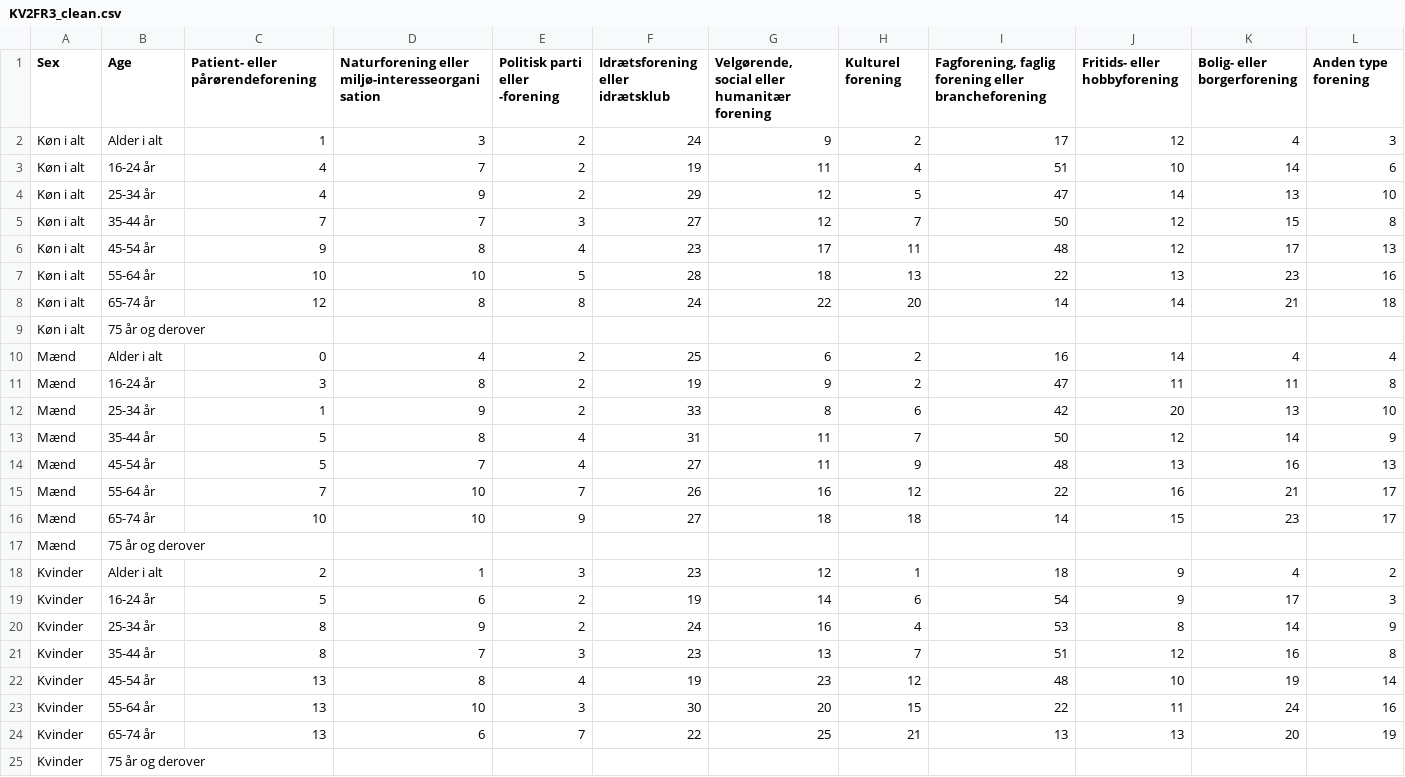
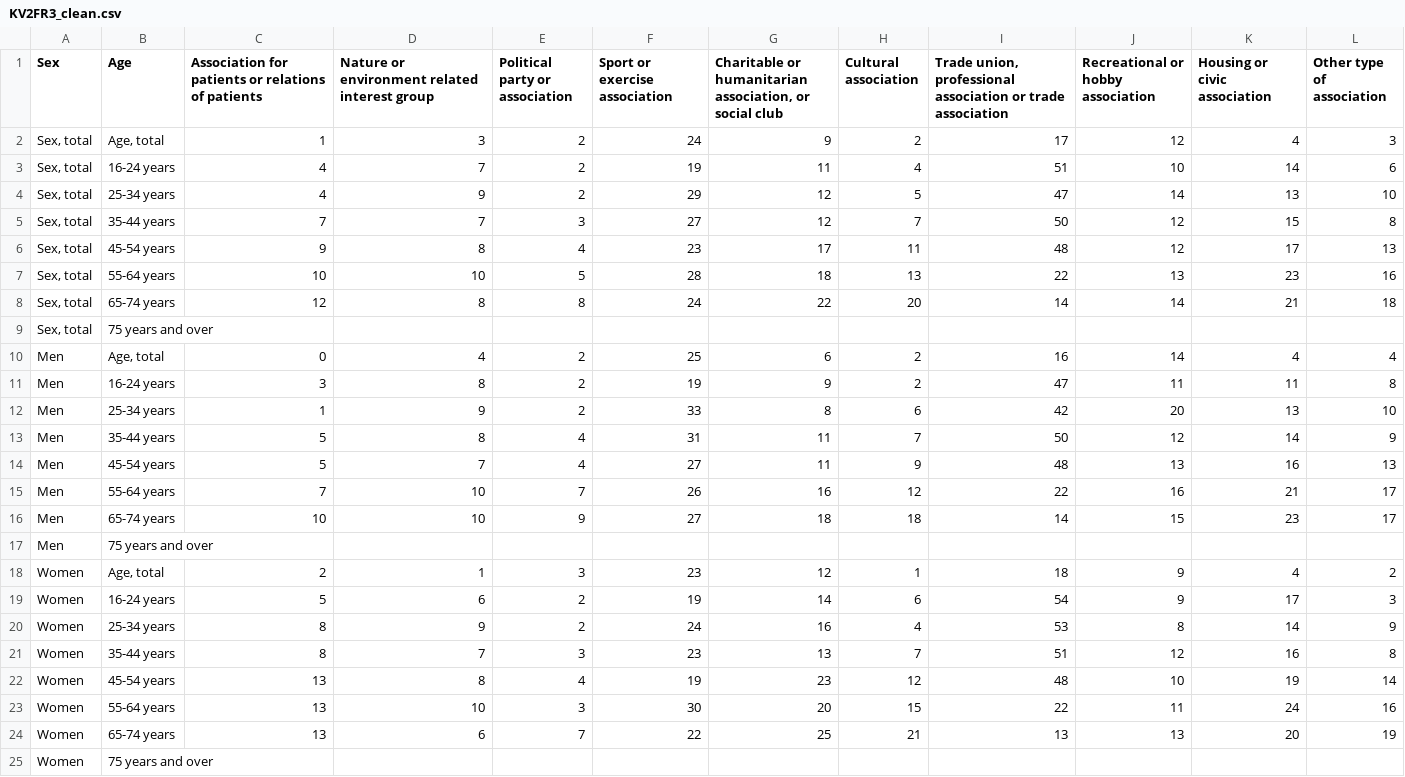
Before and after one commit to chrso19/Visualisering, a CSV file: Datasets/KV2FR3_clean.csv, drawn as a sheet.

Commit message:
Updated the dataset for KV2FR3

```diff
--- a/Datasets/KV2FR3_clean.csv
+++ b/Datasets/KV2FR3_clean.csv
@@ -1,25 +1,25 @@
-Sex;Age;Patient- eller pårørendeforening;Naturforening eller miljø-interesseorganisation;Politisk parti eller -forening;Idrætsforening eller idrætsklub;Velgørende, social eller humanitær forening;Kulturel forening;Fagforening, faglig forening eller brancheforening;Fritids- eller hobbyforening;Bolig- eller borgerforening;Anden type forening
-Køn i alt;Alder i alt;1;3;2;24;9;2;17;12;4;3
-Køn i alt;16-24 år;4;7;2;19;11;4;51;10;14;6
-Køn i alt;25-34 år;4;9;2;29;12;5;47;14;13;10
-Køn i alt;35-44 år;7;7;3;27;12;7;50;12;15;8
-Køn i alt;45-54 år;9;8;4;23;17;11;48;12;17;13
-Køn i alt;55-64 år;10;10;5;28;18;13;22;13;23;16
-Køn i alt;65-74 år;12;8;8;24;22;20;14;14;21;18
-Køn i alt;75 år og derover;;;;;;;;;;
-Mænd;Alder i alt;0;4;2;25;6;2;16;14;4;4
-Mænd;16-24 år;3;8;2;19;9;2;47;11;11;8
-Mænd;25-34 år;1;9;2;33;8;6;42;20;13;10
-Mænd;35-44 år;5;8;4;31;11;7;50;12;14;9
-Mænd;45-54 år;5;7;4;27;11;9;48;13;16;13
-Mænd;55-64 år;7;10;7;26;16;12;22;16;21;17
-Mænd;65-74 år;10;10;9;27;18;18;14;15;23;17
-Mænd;75 år og derover;;;;;;;;;;
-Kvinder;Alder i alt;2;1;3;23;12;1;18;9;4;2
-Kvinder;16-24 år;5;6;2;19;14;6;54;9;17;3
-Kvinder;25-34 år;8;9;2;24;16;4;53;8;14;9
-Kvinder;35-44 år;8;7;3;23;13;7;51;12;16;8
-Kvinder;45-54 år;13;8;4;19;23;12;48;10;19;14
-Kvinder;55-64 år;13;10;3;30;20;15;22;11;24;16
-Kvinder;65-74 år;13;6;7;22;25;21;13;13;20;19
-Kvinder;75 år og derover;;;;;;;;;;
+Sex;Age;Association for patients or relations of patients;Nature or environment related interest group;Political party or association;Sport or exercise association;Charitable or humanitarian association, or social club;Cultural association;Trade union, professional association or trade association;Recreational or hobby association;Housing or civic association;Other type of association
+Sex, total;Age, total;1;3;2;24;9;2;17;12;4;3
+Sex, total;16-24 years;4;7;2;19;11;4;51;10;14;6
+Sex, total;25-34 years;4;9;2;29;12;5;47;14;13;10
+Sex, total;35-44 years;7;7;3;27;12;7;50;12;15;8
+Sex, total;45-54 years;9;8;4;23;17;11;48;12;17;13
+Sex, total;55-64 years;10;10;5;28;18;13;22;13;23;16
+Sex, total;65-74 years;12;8;8;24;22;20;14;14;21;18
+Sex, total;75 years and over;;;;;;;;;;
+Men;Age, total;0;4;2;25;6;2;16;14;4;4
+Men;16-24 years;3;8;2;19;9;2;47;11;11;8
+Men;25-34 years;1;9;2;33;8;6;42;20;13;10
+Men;35-44 years;5;8;4;31;11;7;50;12;14;9
+Men;45-54 years;5;7;4;27;11;9;48;13;16;13
+Men;55-64 years;7;10;7;26;16;12;22;16;21;17
+Men;65-74 years;10;10;9;27;18;18;14;15;23;17
+Men;75 years and over;;;;;;;;;;
+Women;Age, total;2;1;3;23;12;1;18;9;4;2
+Women;16-24 years;5;6;2;19;14;6;54;9;17;3
+Women;25-34 years;8;9;2;24;16;4;53;8;14;9
+Women;35-44 years;8;7;3;23;13;7;51;12;16;8
+Women;45-54 years;13;8;4;19;23;12;48;10;19;14
+Women;55-64 years;13;10;3;30;20;15;22;11;24;16
+Women;65-74 years;13;6;7;22;25;21;13;13;20;19
+Women;75 years and over;;;;;;;;;;
```
